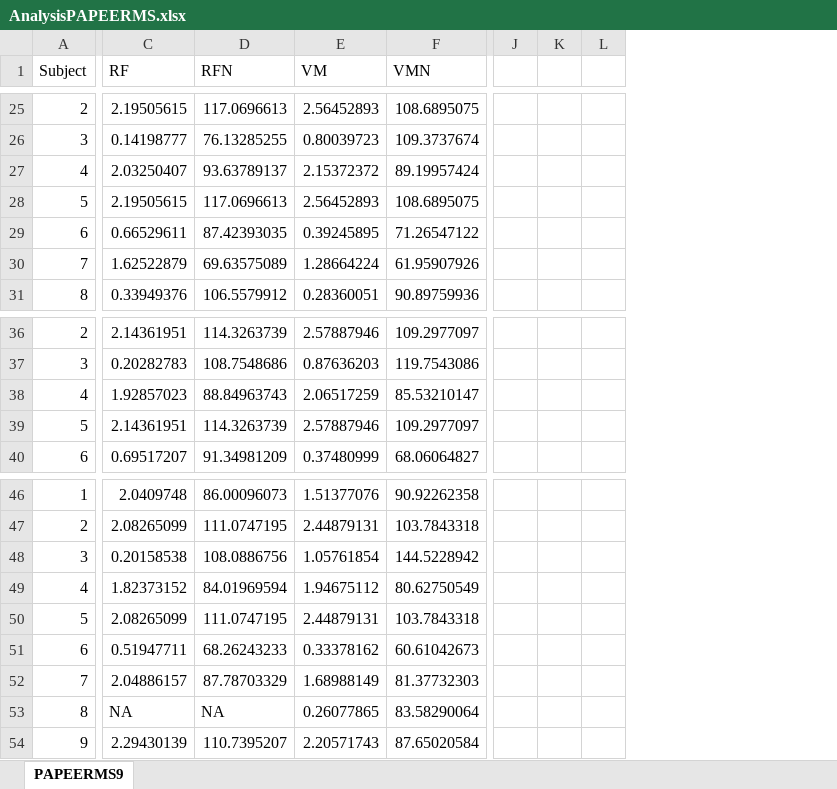
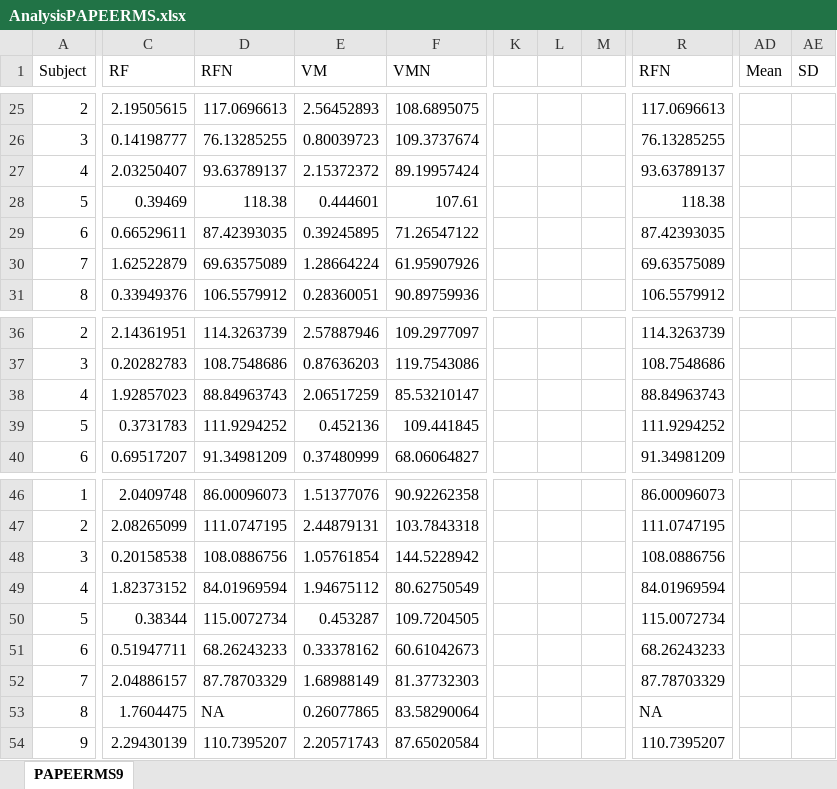
Before and after one commit to FischerJoe/PAPEDATA, an Excel workbook: AnalysisPAPEERMS.xlsx, sheet PAPEERMS9, drawn as a sheet; only a part is shown, gaps mark what is left out; values as stored, in another font and other column widths than the file's, no borders; charts and pictures not drawn; removed rows and columns are numbered as before the commit, all else as after; the diff covers the shown part only; the diff names each change by its address in the sheet, - before the commit and + after, or states it on an @@ line.

```diff
--- a/AnalysisPAPEERMS.xlsx (sheet PAPEERMS9)
+++ b/AnalysisPAPEERMS.xlsx (sheet PAPEERMS9)
-column J, empty
-column K, empty
-column L, empty
+column K, empty
+column L, empty
+column M, empty
+column R (RFN), rows 25-31: 117.0696613 | 76.13285255 | 93.63789137 | 118.38 | 87.42393035 | 69.63575089 | 106.5579912; rows 36-40: 114.3263739 | 108.7548686 | 88.84963743 | 111.9294252 | 91.34981209; rows 46-54: 86.00096073 | 111.0747195 | 108.0886756 | 84.01969594 | 115.0072734 | 68.26243233 | 87.78703329 | NA | 110.7395207
+column AD (Mean), empty
+column AE (SD), empty
-C28 (RF): 2.19505615
+C28 (RF): 0.39469
-D28 (RFN): 117.0696613
+D28 (RFN): 118.38
-E28 (VM): 2.56452893
+E28 (VM): 0.444601
-F28 (VMN): 108.6895075
+F28 (VMN): 107.61
-C39 (RF): 2.14361951
+C39 (RF): 0.3731783
-D39 (RFN): 114.3263739
+D39 (RFN): 111.9294252
-E39 (VM): 2.57887946
+E39 (VM): 0.452136
-F39 (VMN): 109.2977097
+F39 (VMN): 109.441845
-C50 (RF): 2.08265099
+C50 (RF): 0.38344
-D50 (RFN): 111.0747195
+D50 (RFN): 115.0072734
-E50 (VM): 2.44879131
+E50 (VM): 0.453287
-F50 (VMN): 103.7843318
+F50 (VMN): 109.7204505
-C53 (RF): NA
+C53 (RF): 1.7604475
```
Also changed, not shown: 3 added columns, 1 removed column and 33 edited cells elsewhere in this sheet, charts or pictures, AnalysisPAP.xlsx, AnalysisPAPEE.xlsx, 4 other files.
